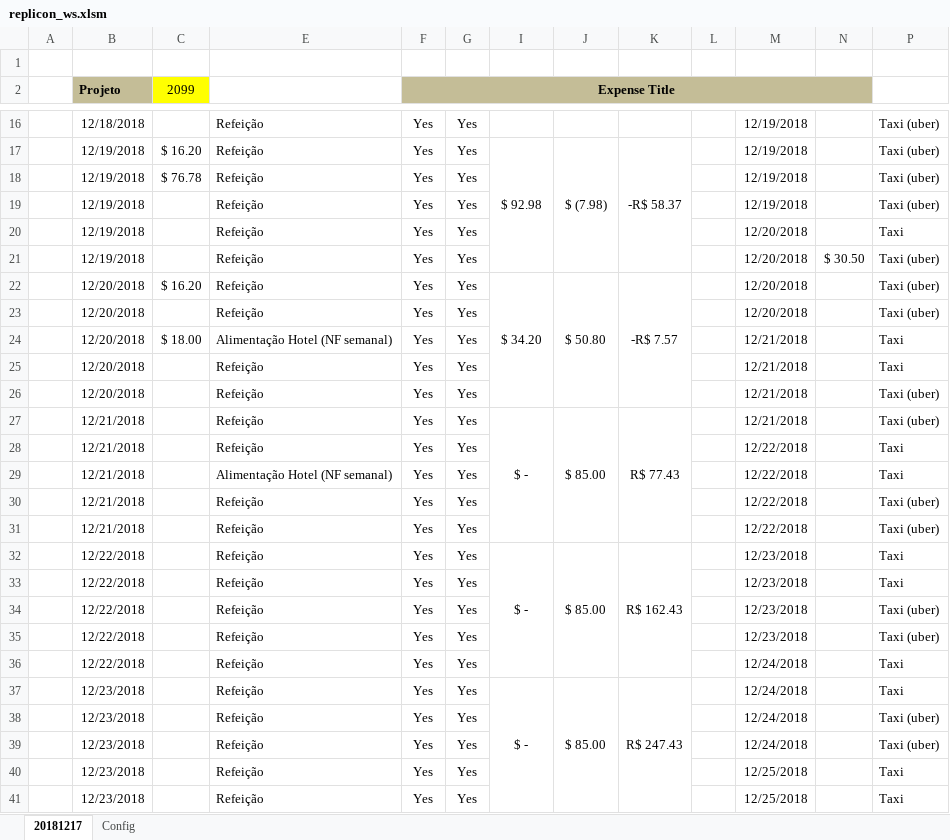
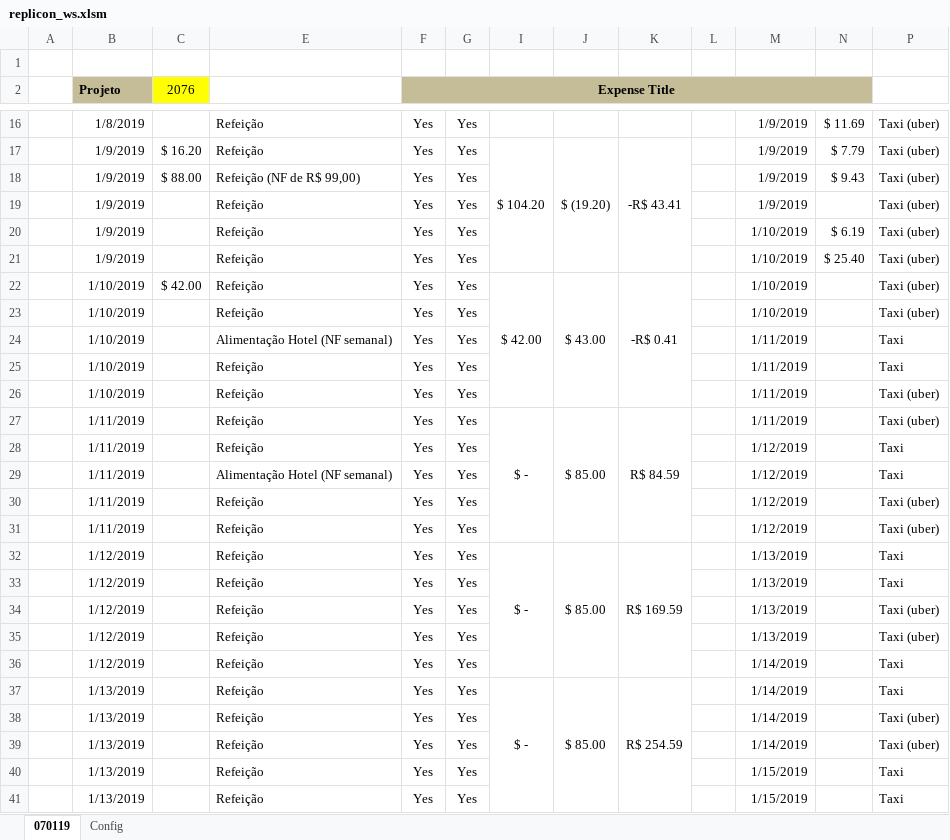
Before and after one commit to thig0w/replicon, an Excel workbook: replicon_ws.xlsm, sheet 070119, drawn as a sheet; only a part is shown, gaps mark what is left out; values as stored, in another font and other column widths than the file's, no borders; charts and pictures and conditional formats not drawn; the diff covers the shown part only; the diff names each change by its address in the sheet, - before the commit and + after, or states it on an @@ line.

```diff
--- a/replicon_ws.xlsm (sheet 070119)
+++ b/replicon_ws.xlsm (sheet 070119)
-sheet tab: 20181217
+sheet tab: 070119
-C2: 2099
+C2: 2076
-B16 (Projeto): 12/18/2018
+B16 (Projeto): 1/8/2019
-M16:M19: 12/19/2018
+M16:M19: 1/9/2019
-N16: (empty)
+N16: $ 11.69
-B17:B21 (Projeto): 12/19/2018
+B17:B21 (Projeto): 1/9/2019
-I17: $ 92.98
+I17: $ 104.20
-J17: $ (7.98)
+J17: $ (19.20)
-K17: -R$ 58.37
+K17: -R$ 43.41
-N17: (empty)
+N17: $ 7.79
-C18 (2076): $ 76.78
+C18 (2076): $ 88.00
-E18: Refeição
+E18: Refeição (NF de R$ 99,00)
-N18: (empty)
+N18: $ 9.43
-M20:M23: 12/20/2018
+M20:M23: 1/10/2019
-N20: (empty)
+N20: $ 6.19
-P20: Taxi
+P20: Taxi (uber)
-N21: $ 30.50
+N21: $ 25.40
-B22:B26 (Projeto): 12/20/2018
+B22:B26 (Projeto): 1/10/2019
-C22 (2076): $ 16.20
+C22 (2076): $ 42.00
-I22: $ 34.20
+I22: $ 42.00
-J22: $ 50.80
+J22: $ 43.00
-K22: -R$ 7.57
+K22: -R$ 0.41
-C24 (2076): $ 18.00
+C24 (2076): (empty)
-M24:M27: 12/21/2018
+M24:M27: 1/11/2019
-B27:B31 (Projeto): 12/21/2018
+B27:B31 (Projeto): 1/11/2019
-K27: R$ 77.43
+K27: R$ 84.59
-M28:M31: 12/22/2018
+M28:M31: 1/12/2019
-B32:B36 (Projeto): 12/22/2018
+B32:B36 (Projeto): 1/12/2019
-K32: R$ 162.43
+K32: R$ 169.59
-M32:M35: 12/23/2018
+M32:M35: 1/13/2019
-M36:M39: 12/24/2018
+M36:M39: 1/14/2019
-B37:B41 (Projeto): 12/23/2018
+B37:B41 (Projeto): 1/13/2019
-K37: R$ 247.43
+K37: R$ 254.59
-M40:M41: 12/25/2018
+M40:M41: 1/15/2019
```
Also changed, not shown: 64 edited cells elsewhere in this sheet, sheet Config, hidden cells, charts or pictures, 1 other file.
